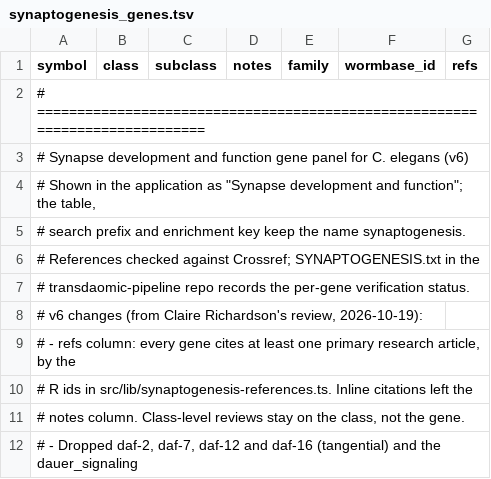
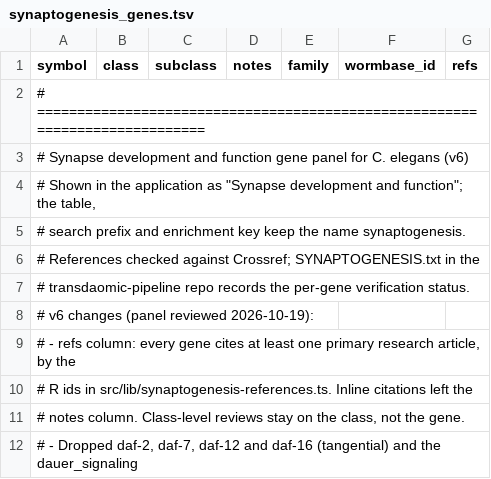
Before and after one commit to sherlynpw/wormie, a TSV file: data/synaptogenesis_genes.tsv, drawn as a sheet; only a part is shown.

Commit message:
chore(panel): drop the reviewer's name from the panel header

```diff
--- a/data/synaptogenesis_genes.tsv
+++ b/data/synaptogenesis_genes.tsv
@@ -7,3 +7,3 @@ symbol	class	subclass	notes	family	wormbase_id	refs
 # transdaomic-pipeline repo records the per-gene verification status.
-# v6 changes (from Claire Richardson's review, 2026-10-19):
+# v6 changes (panel reviewed 2026-10-19):
 # - refs column: every gene cites at least one primary research article, by the
```
